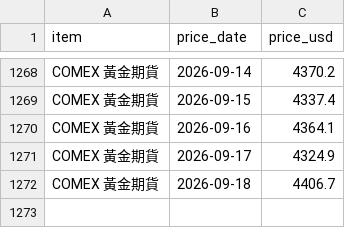
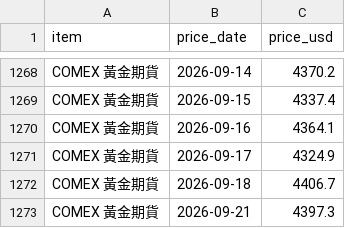
Before and after one commit to ChrisHo0317/Local_Dashboard, a CSV file: data/gold_prices.csv, drawn as a sheet; only a part is shown, gaps mark what is left out; the diff names each change by its address in the sheet, - before the commit and + after, or states it on an @@ line.

```diff
--- a/data/gold_prices.csv
+++ b/data/gold_prices.csv
+row 1273: COMEX 黃金期貨 | 2026-09-21 | 4397.3
```
Also changed, not shown: data/calendar_events.csv, data/dram_prices.csv, 4 other files.
